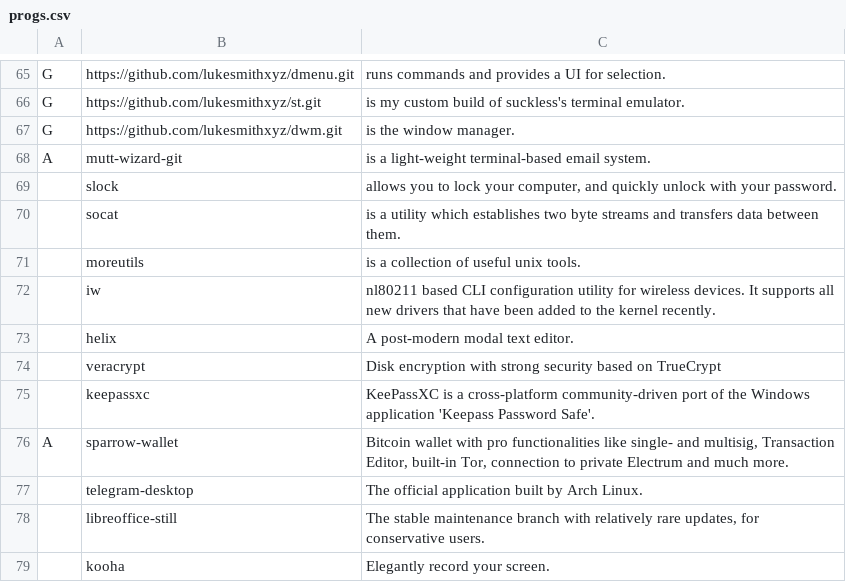
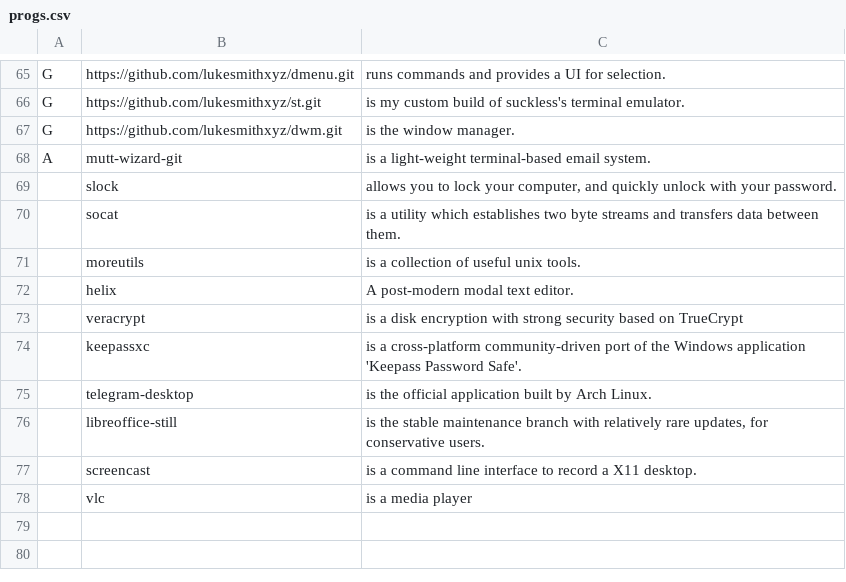
Before and after one commit to qlrd/LARBS, a CSV file: static/progs.csv, drawn as a sheet; only a part is shown, gaps mark what is left out.

Commit message:
Update progs.csv

```diff
--- a/static/progs.csv
+++ b/static/progs.csv
@@ -71,9 +71,8 @@ A,mutt-wizard-git,"is a light-weight terminal-based email system."
 ,moreutils,"is a collection of useful unix tools."
-,iw,"nl80211 based CLI configuration utility for wireless devices. It supports all new drivers that have been added to the kernel recently."
 ,helix,"A post-modern modal text editor."
-,veracrypt,"Disk encryption with strong security based on TrueCrypt"
-,keepassxc,"KeePassXC is a cross-platform community-driven port of the Windows application 'Keepass Password Safe'."
-A,sparrow-wallet,"Bitcoin wallet with pro functionalities like single- and multisig, Transaction Editor, built-in Tor, connection to private Electrum and much more."
-,telegram-desktop,"The official application built by Arch Linux."
-,libreoffice-still,"The stable maintenance branch with relatively rare updates, for conservative users."
-,kooha,"Elegantly record your screen."
+,veracrypt,"is a disk encryption with strong security based on TrueCrypt"
+,keepassxc,"is a cross-platform community-driven port of the Windows application 'Keepass Password Safe'."
+,telegram-desktop,"is the official application built by Arch Linux."
+,libreoffice-still,"is the stable maintenance branch with relatively rare updates, for conservative users."
+,screencast,"is a command line interface to record a X11 desktop.",
+,vlc,"is a media player"
```
